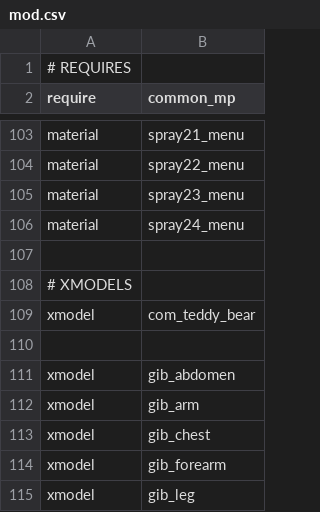
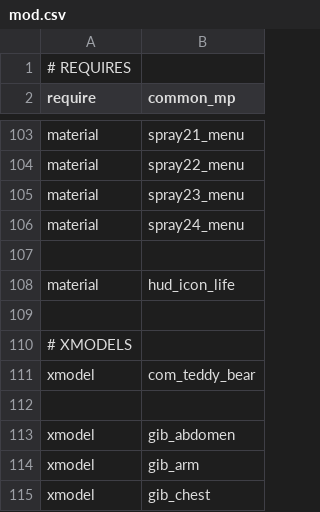
Before and after one commit to Joelrau/IW5p_DeathRun, a CSV file: mod.csv, drawn as a sheet; only a part is shown, gaps mark what is left out; the shorter side is filled out with more unchanged rows; the diff names each change by its address in the sheet, - before the commit and + after, or states it on an @@ line.

```diff
--- a/mod.csv
+++ b/mod.csv
+row 108: material | hud_icon_life
+row 109: (empty)
```
Also changed, not shown: 9 other files.
